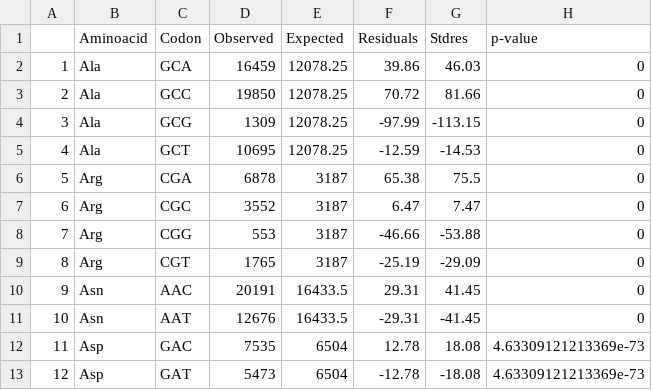
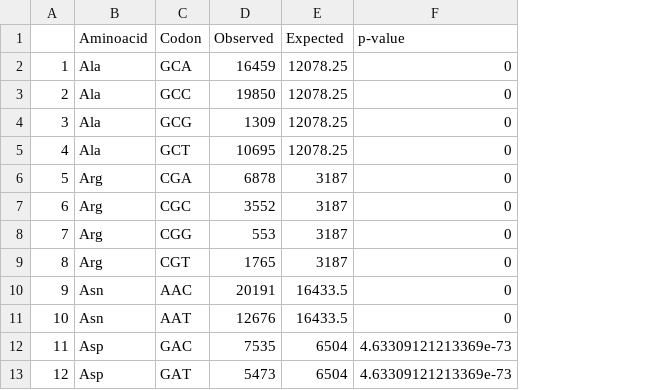
Before and after one commit to gavieira/projeto_bioestatistica, a CSV file: apresentacoes/chi_sqr_results.csv, drawn as a sheet; only a part is shown; the diff names each change by its address in the sheet, - before the commit and + after, or states it on an @@ line.

```diff
--- a/apresentacoes/chi_sqr_results.csv
+++ b/apresentacoes/chi_sqr_results.csv
-column F (Residuals), rows 2-13: 39.86 | 70.72 | -97.99 | -12.59 | 65.38 | 6.47 | -46.66 | -25.19 | 29.31 | -29.31 | 12.78 | -12.78
-column G (Stdres), rows 2-13: 46.03 | 81.66 | -113.15 | -14.53 | 75.5 | 7.47 | -53.88 | -29.09 | 41.45 | -41.45 | 18.08 | -18.08
```
Also changed, not shown: 3 other files.
